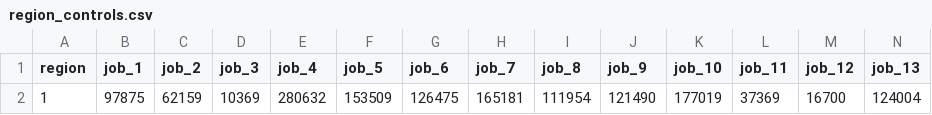
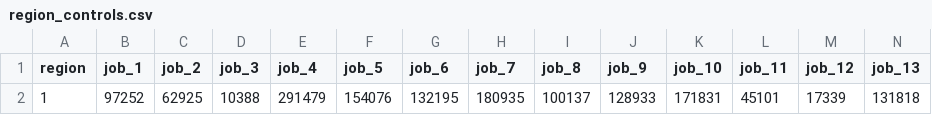
Before and after one commit to SANDAG/Population-Sim, a CSV file: 2. Implementation/data/region_controls.csv, drawn as a sheet; only a part is shown; removed rows and columns are numbered as before the commit, all else as after; rows hold the shown columns only; the diff names each change by its address in the sheet, - before the commit and + after, or states it on an @@ line.

```diff
--- a/2. Implementation/data/region_controls.csv
+++ b/2. Implementation/data/region_controls.csv
-row 2: 1 | 97875 | 62159 | 10369 | 280632 | 153509 | 126475 | 165181 | 111954 | 121490 | 177019 | 37369 | 16700 | 124004
+row 2: 1 | 97252 | 62925 | 10388 | 291479 | 154076 | 132195 | 180935 | 100137 | 128933 | 171831 | 45101 | 17339 | 131818
```
Also changed, not shown: 2. Implementation/output/mp_seed_balancing-mem.csv, 44 other files.
